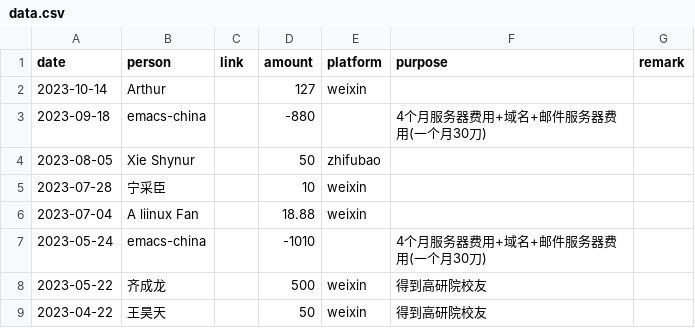
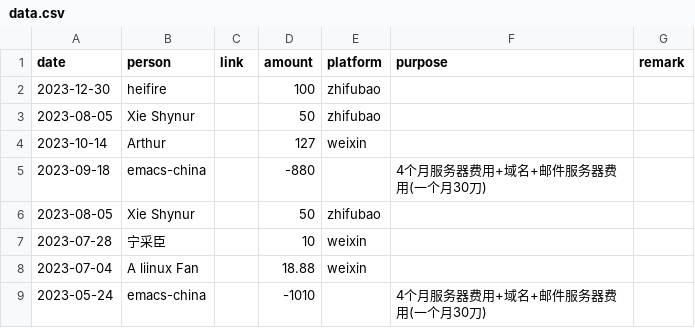
Before and after one commit to emacs-china/donate, a CSV file: data.csv, drawn as a sheet; only a part is shown; the shorter side is filled out with more unchanged rows.

```diff
--- a/data.csv
+++ b/data.csv
@@ -1,2 +1,4 @@
 date,person,link,amount,platform,purpose,remark
+2023-12-30, heifire,,100,zhifubao,,
+2023-08-05, Xie Shynur,,50,zhifubao,,
 2023-10-14, Arthur,,127,weixin,,
```
Also changed, not shown: 2 other files.
